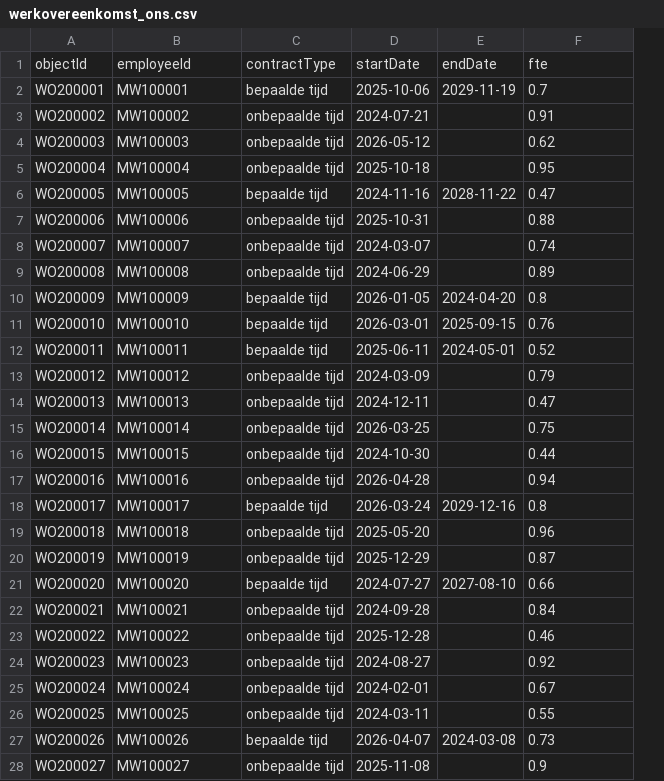
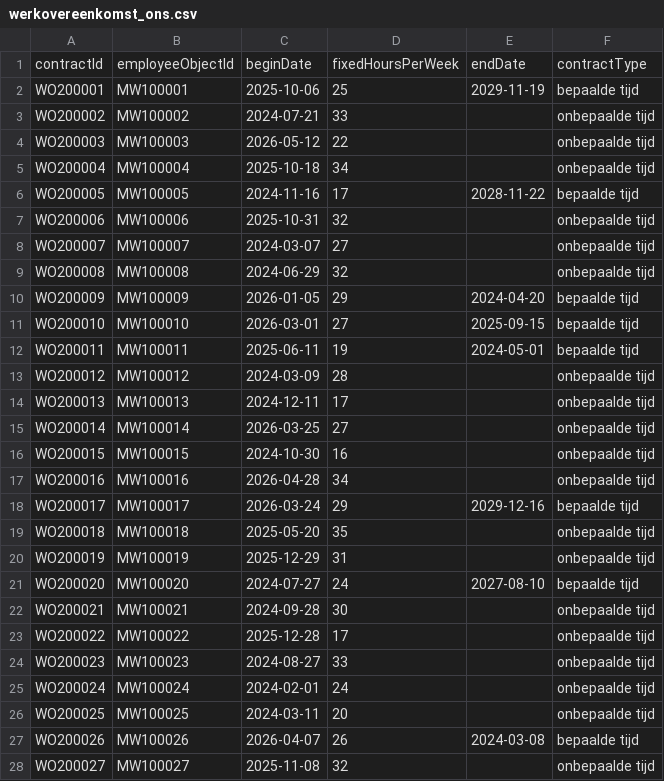
Before and after one commit to Rhadix2026/Rhadix-datavalidatie, a CSV file: frontend/public/kikv-voorbeeldset/werkovereenkomst_ons.csv, drawn as a sheet; only a part is shown; removed rows and columns are numbered as before the commit, all else as after; the diff covers the shown part only; the diff names each change by its address in the sheet, - before the commit and + after, or states it on an @@ line.

Commit message:
feat(happy-flow): ONS-bestanden omgevormd naar echte export-schema's — 0 fouten in beide lagen
De 4 ONS happy-flow-bestanden gebruiken nu de echte Nedap ONS-export-veldnamen zodat
zowel de datakwaliteit-check (algemeen-templates) als de KIK-V-benchmark 0 fouten geven:
- medewerker_ons -> ons_employees (uuid/firstName/name/identificationNo[BSN]/dateOfBirth/gender)
- werkovereenkomst_ons -> ons_contracts (contractId/employeeObjectId/beginDate/fixedHoursPerWeek/endDate/contractType)
- verzuim_ons -> ons_absence (employeeNumber/beginDateTime/absenceType/expectedEndDateTime)
- functie_ons -> functions (FunctionId/FunctionDesc/FunctionType)
KIK-V-aliassen toegevoegd (employeeNumber/beginDateTime/absenceType/functiondesc + uuid als
medewerker-personeelsnummer zodat de ONS-koppeling op object-id klopt). Reconciliatie-regels
bijgewerkt op de nieuwe kolomnamen; tellingen ongewijzigd (40/40/14/90). Datakwaliteit 0,
KIK-V-benchmark 100/100, 55 tests groen.

```diff
--- a/frontend/public/kikv-voorbeeldset/werkovereenkomst_ons.csv
+++ b/frontend/public/kikv-voorbeeldset/werkovereenkomst_ons.csv
-column C, rows 2-28: bepaalde tijd | onbepaalde tijd | onbepaalde tijd | onbepaalde tijd | bepaalde tijd | onbepaalde tijd | onbepaalde tijd | onbepaalde tijd | bepaalde tijd | bepaalde tijd | bepaalde tijd | onbepaalde tijd | onbepaalde tijd | onbepaalde tijd | onbepaalde tijd | onbepaalde tijd | bepaalde tijd | onbepaalde tijd | onbepaalde tijd | bepaalde tijd | onbepaalde tijd | onbepaalde tijd | onbepaalde tijd | onbepaalde tijd | onbepaalde tijd | bepaalde tijd | onbepaalde tijd
+column D, rows 2-28: 25 | 33 | 22 | 34 | 17 | 32 | 27 | 32 | 29 | 27 | 19 | 28 | 17 | 27 | 16 | 34 | 29 | 35 | 31 | 24 | 30 | 17 | 33 | 24 | 20 | 26 | 32
-row 1: objectId | employeeId | contractType | startDate | endDate | fte
+row 1: contractId | employeeObjectId | beginDate | fixedHoursPerWeek | endDate | contractType
-F2: 0.7
+F2: bepaalde tijd
-F3: 0.91
+F3: onbepaalde tijd
-F4: 0.62
+F4: onbepaalde tijd
-F5: 0.95
+F5: onbepaalde tijd
-F6: 0.47
+F6: bepaalde tijd
-F7: 0.88
+F7: onbepaalde tijd
-F8: 0.74
+F8: onbepaalde tijd
-F9: 0.89
+F9: onbepaalde tijd
-F10: 0.8
+F10: bepaalde tijd
-F11: 0.76
+F11: bepaalde tijd
-F12: 0.52
+F12: bepaalde tijd
-F13: 0.79
+F13: onbepaalde tijd
-F14: 0.47
+F14: onbepaalde tijd
-F15: 0.75
+F15: onbepaalde tijd
-F16: 0.44
+F16: onbepaalde tijd
-F17: 0.94
+F17: onbepaalde tijd
-F18: 0.8
+F18: bepaalde tijd
-F19: 0.96
+F19: onbepaalde tijd
-F20: 0.87
+F20: onbepaalde tijd
-F21: 0.66
+F21: bepaalde tijd
-F22: 0.84
+F22: onbepaalde tijd
-F23: 0.46
+F23: onbepaalde tijd
-F24: 0.92
+F24: onbepaalde tijd
-F25: 0.67
+F25: onbepaalde tijd
-F26: 0.55
+F26: onbepaalde tijd
-F27: 0.73
+F27: bepaalde tijd
-F28: 0.9
+F28: onbepaalde tijd
```
Also changed, not shown: 13 edited cells elsewhere in this file, frontend/public/kikv-voorbeeldset/functie_ons.csv, frontend/public/kikv-voorbeeldset/medewerker_ons.csv, 5 other files.
